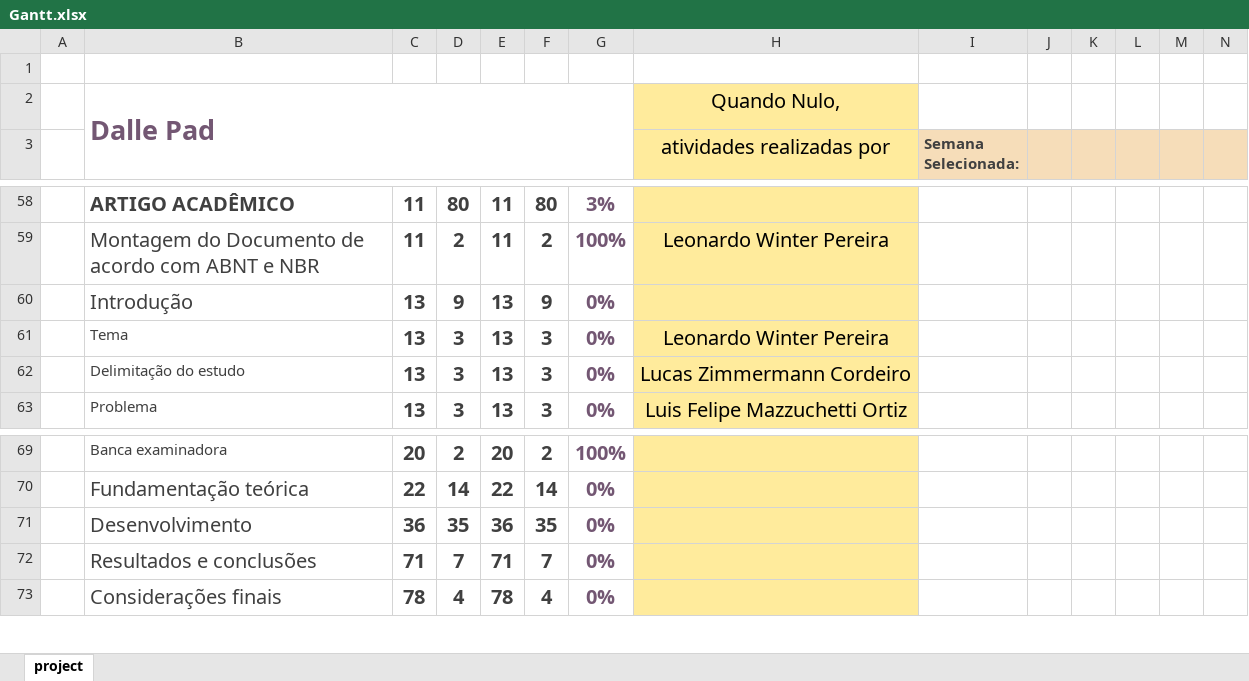
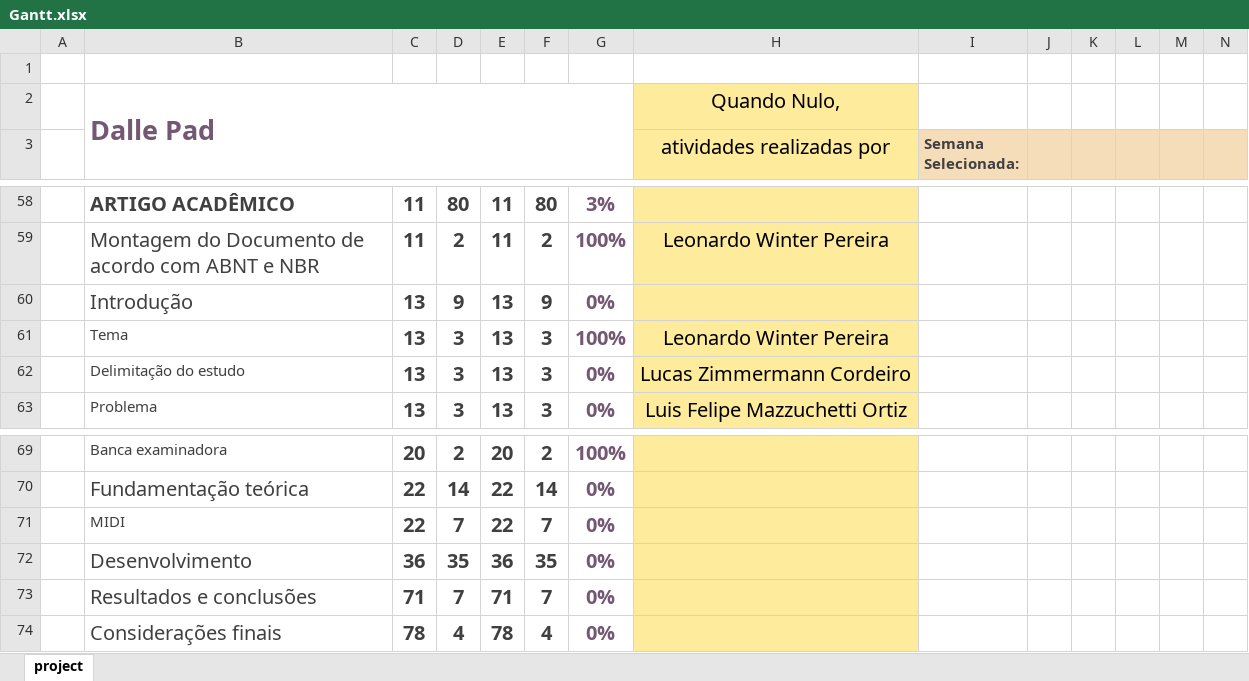
Before and after one commit to LeoWPereira/Dalle-Pad, an Excel workbook: LaTeX Project/Documentos/Gantt.xlsx, sheet project, drawn as a sheet; only a part is shown, gaps mark what is left out; values as stored, in another font and other column widths than the file's, no borders; charts and pictures and conditional formats not drawn; rows hold the shown columns only; the diff names each change by its address in the sheet, - before the commit and + after, or states it on an @@ line.

```diff
--- a/LaTeX Project/Documentos/Gantt.xlsx (sheet project)
+++ b/LaTeX Project/Documentos/Gantt.xlsx (sheet project)
-G61: 0%
+G61: 100%
+row 71:  | MIDI | 22 | 7 | 22 | 7 | 0%
```
Also changed, not shown: 45 other files.
